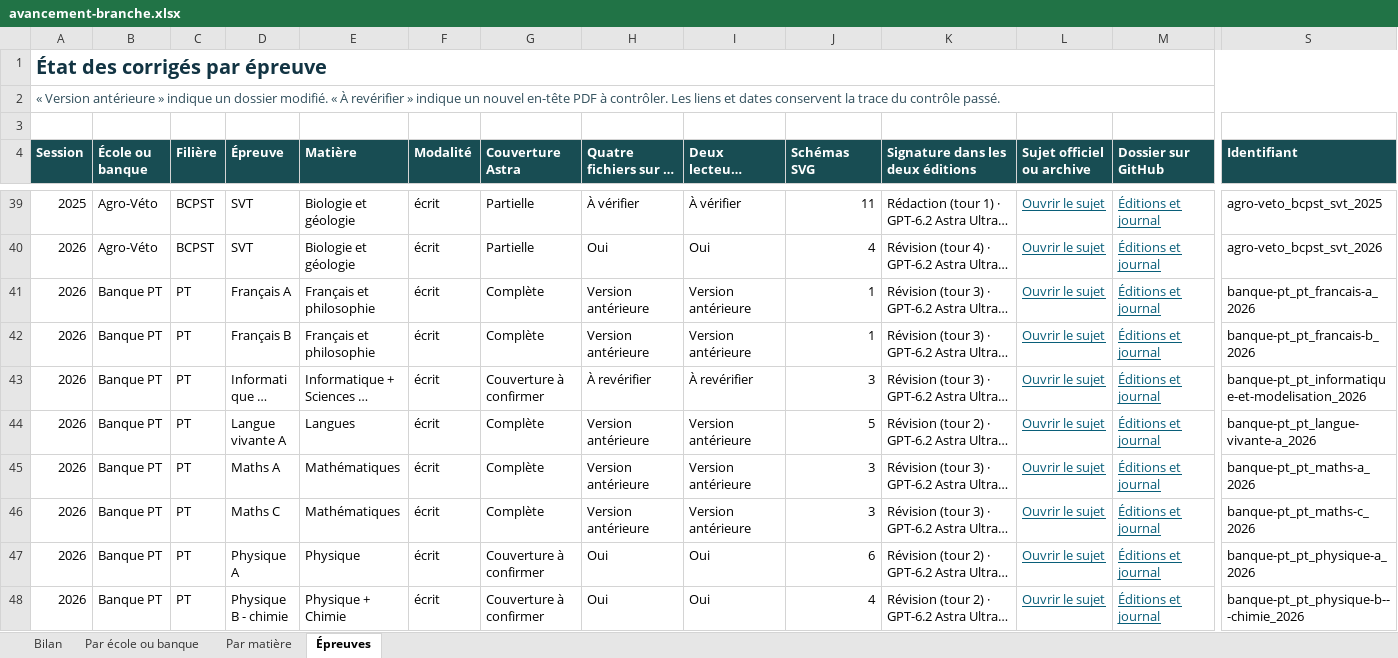
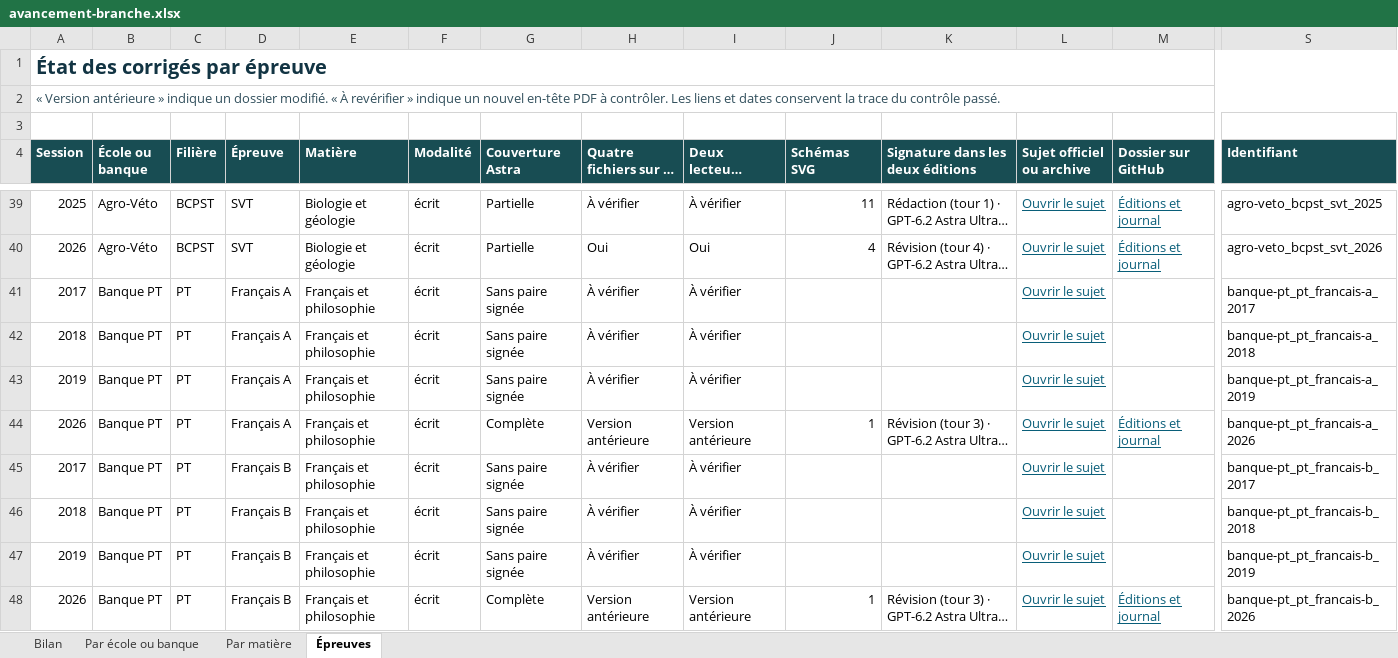
Before and after one commit to knoel99/corriges-concours, an Excel workbook: campagnes/x-ens/bilans/classeurs/avancement-branche.xlsx, sheet Épreuves, drawn as a sheet; only a part is shown, gaps mark what is left out; the shorter side is filled out with more unchanged rows; long unchanged cells end in …; values as stored, in another font and other column widths than the file's, no borders; conditional formats not drawn; rows hold the shown columns only; the diff covers the shown part only; the diff names each change by its address in the sheet, - before the commit and + after, or states it on an @@ line.

Commit message:
Actualise le bilan consolidé des écoles et des banques

```diff
--- a/campagnes/x-ens/bilans/classeurs/avancement-branche.xlsx (sheet Épreuves)
+++ b/campagnes/x-ens/bilans/classeurs/avancement-branche.xlsx (sheet Épreuves)
+row 41: 2017 | Banque PT | PT | Français A | Français et philosophie | écrit | Sans paire signée | À vérifier | À vérifier |  |  | Ouvrir le sujet |  | banque-pt_pt_francais-a_2017
+row 42: 2018 | Banque PT | PT | Français A | Français et philosophie | écrit | Sans paire signée | À vérifier | À vérifier |  |  | Ouvrir le sujet |  | banque-pt_pt_francais-a_2018
+row 43: 2019 | Banque PT | PT | Français A | Français et philosophie | écrit | Sans paire signée | À vérifier | À vérifier |  |  | Ouvrir le sujet |  | banque-pt_pt_francais-a_2019
+row 45: 2017 | Banque PT | PT | Français B | Français et philosophie | écrit | Sans paire signée | À vérifier | À vérifier |  |  | Ouvrir le sujet |  | banque-pt_pt_francais-b_2017
+row 46: 2018 | Banque PT | PT | Français B | Français et philosophie | écrit | Sans paire signée | À vérifier | À vérifier |  |  | Ouvrir le sujet |  | banque-pt_pt_francais-b_2018
+row 47: 2019 | Banque PT | PT | Français B | Français et philosophie | écrit | Sans paire signée | À vérifier | À vérifier |  |  | Ouvrir le sujet |  | banque-pt_pt_francais-b_2019
```
Also changed, not shown: 27 added rows and 43 edited cells elsewhere in this sheet, sheet Par matière, sheet Bilan, sheet Par école ou banque, 5 other files.
